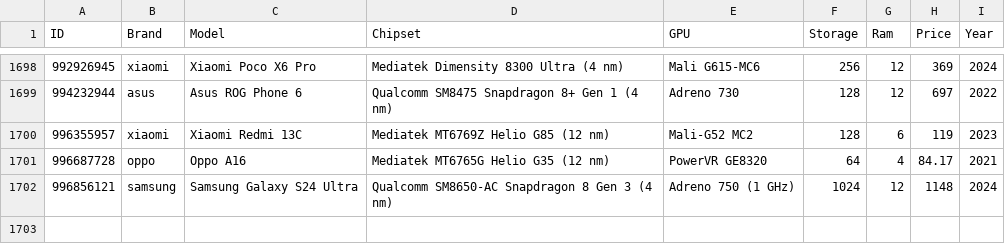
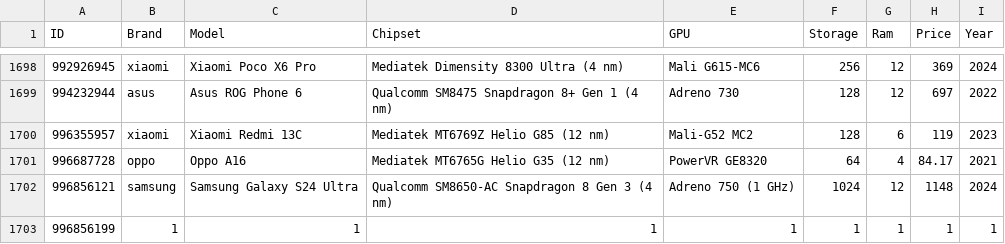
Before and after one commit to leva25012005/Final-Project-DSA, a CSV file: 23AD11044_LeVanNhan/Dataset/Phone3.csv, drawn as a sheet; only a part is shown, gaps mark what is left out; the diff names each change by its address in the sheet, - before the commit and + after, or states it on an @@ line.

```diff
--- a/23AD11044_LeVanNhan/Dataset/Phone3.csv
+++ b/23AD11044_LeVanNhan/Dataset/Phone3.csv
+row 1703: 996856199 | 1 | 1 | 1 | 1 | 1 | 1 | 1 | 1
```
Also changed, not shown: 2 other files.
